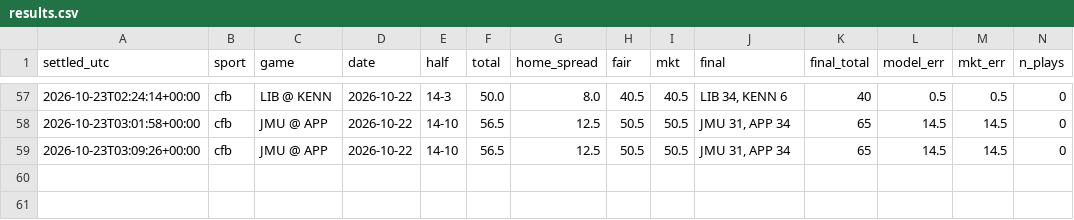
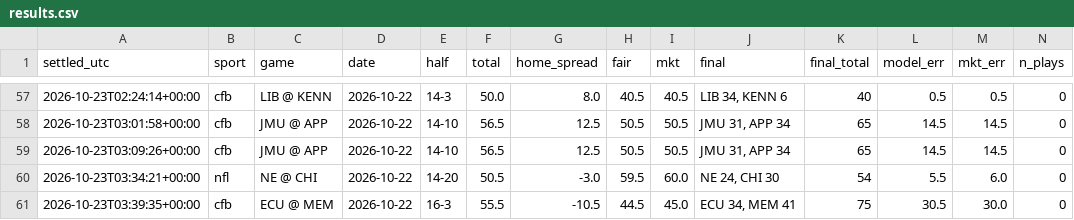
Before and after one commit to fouronetrue/halftime-desk, a CSV file: log/results.csv, drawn as a sheet; only a part is shown, gaps mark what is left out; rows hold the shown columns only; the diff names each change by its address in the sheet, - before the commit and + after, or states it on an @@ line.

```diff
--- a/log/results.csv
+++ b/log/results.csv
+row 60: 2026-10-23T03:34:21+00:00 | nfl | NE @ CHI | 2026-10-22 | 14-20 | 50.5 | -3.0 | 59.5 | 60.0 | NE 24, CHI 30 | 54 | 5.5 | 6.0 | 0
+row 61: 2026-10-23T03:39:35+00:00 | cfb | ECU @ MEM | 2026-10-22 | 16-3 | 55.5 | -10.5 | 44.5 | 45.0 | ECU 34, MEM 41 | 75 | 30.5 | 30.0 | 0
```
Also changed, not shown: log/halftime_log.csv, 1 other file.
